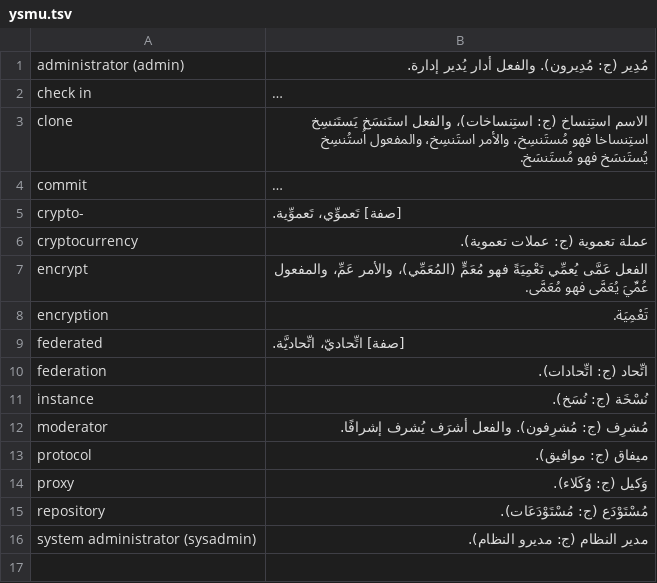
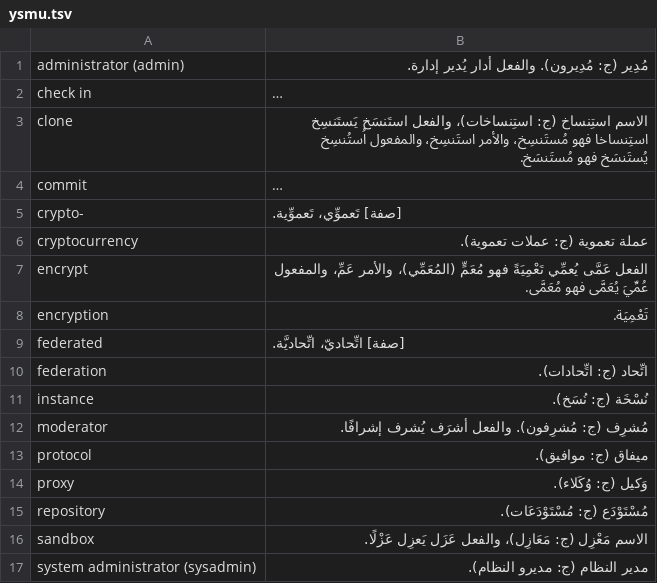
Before and after one commit to noureddin/ysmu, a TSV file: ysmu.tsv, drawn as a sheet; long unchanged cells end in ….

Commit message:
ag: sandbox (+ verb); minor code fixes; shortnames

```diff
--- a/ysmu.tsv
+++ b/ysmu.tsv
@@ -15,2 +15,3 @@ proxy	وَكيل (ج: وُكَلاء).
 repository	مُسْتَوْدَع (ج: مُسْتَوْدَعَات).
+sandbox	الاسم مَعْزِل (ج: مَعَازِل)، والفعل عَزَل يَعزِل عَزْلًا.
 system administrator (sysadmin)	مدير النظام (ج: مديرو النظام).
```
Also changed, not shown: 11 other files.
